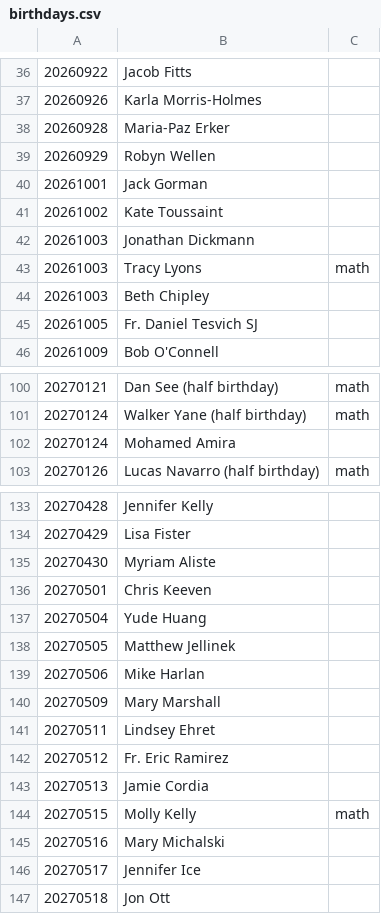
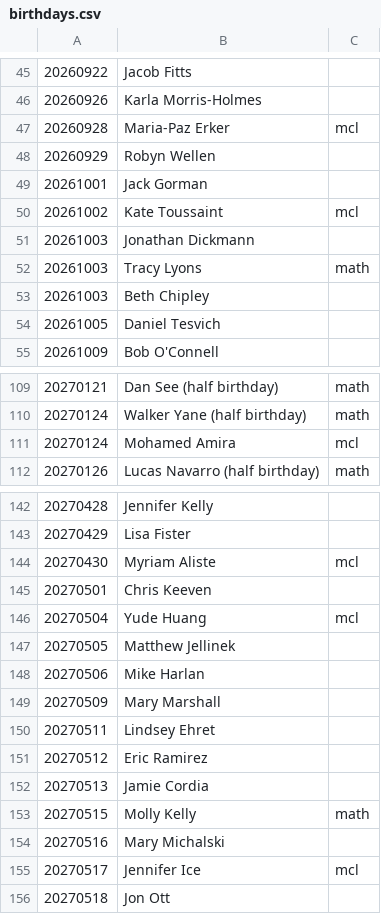
Before and after one commit to falvear210/time-visualizer, a CSV file: data/birthdays.csv (was birthdays.csv), drawn as a sheet; only a part is shown, gaps mark what is left out; addresses are those after the commit; the diff covers the shown part only; the diff names each change by its address in the sheet, - before the commit and + after, or states it on an @@ line.

```diff
--- a/birthdays.csv
+++ b/data/birthdays.csv
-C47: (empty)
+C47: mcl
-C50: (empty)
+C50: mcl
-B54: Fr. Daniel Tesvich SJ
+B54: Daniel Tesvich
-C111: (empty)
+C111: mcl
-C144: (empty)
+C144: mcl
-C146: (empty)
+C146: mcl
-B151: Fr. Eric Ramirez
+B151: Eric Ramirez
-C155: (empty)
+C155: mcl
```
Also changed, not shown: 9 added rows and 9 edited cells elsewhere in this file, math/math-food.csv, 61 other files.
